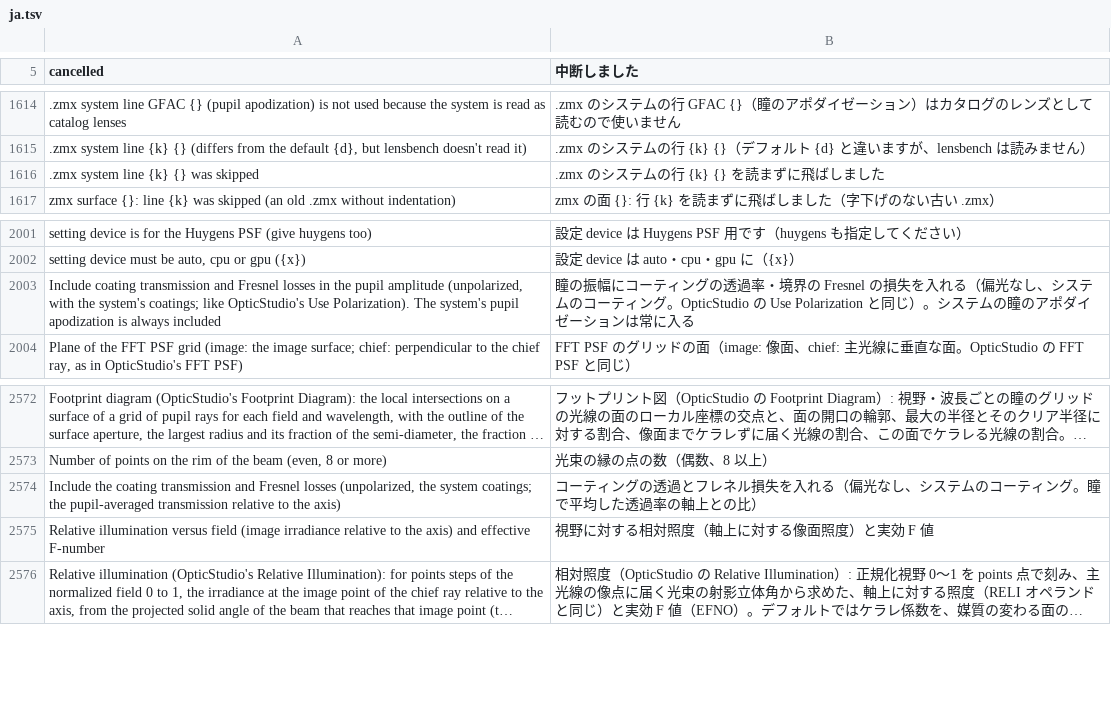
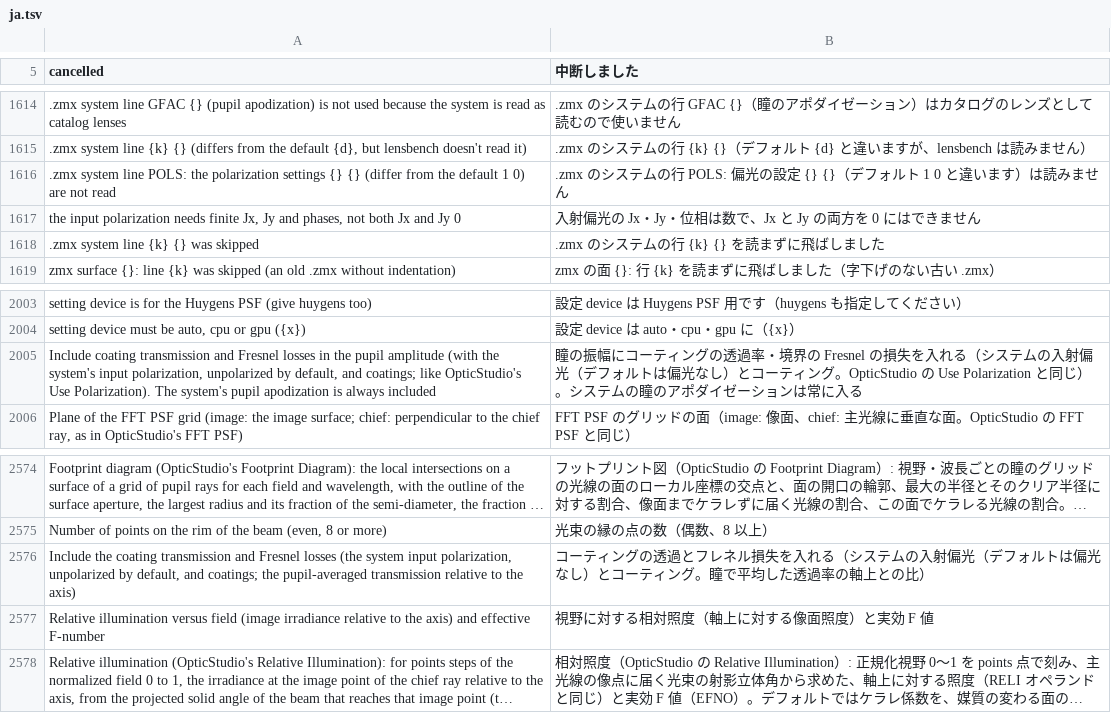
Before and after one commit to masa-iwm/lensbench, a TSV file: crates/lensbench-lang/lang/ja.tsv, drawn as a sheet; only a part is shown, gaps mark what is left out; long unchanged cells end in …; addresses are those after the commit; the diff names each change by its address in the sheet, - before the commit and + after, or states it on an @@ line.

Commit message:
Add the system input polarization (POLS, MCE GPIU/GPJX/GPJY/GPPX/GPPY)

```diff
--- a/crates/lensbench-lang/lang/ja.tsv
+++ b/crates/lensbench-lang/lang/ja.tsv
+row 1616: .zmx system line POLS: the polarization settings {} {} (differ from the default 1 0) are not read | .zmx のシステムの行 POLS: 偏光の設定 {} {}（デフォルト 1 0 と違います）は読みません
+row 1617: the input polarization needs finite Jx, Jy and phases, not both Jx and Jy 0 | 入射偏光の Jx・Jy・位相は数で、Jx と Jy の両方を 0 にはできません
-A2005 (cancelled): …pupil amplitude (unpolarized, with the system's coatings; like…
+A2005 (cancelled): …pupil amplitude (with the system's input polarization, unpolarized by default, and coatings; like…
-B2005 (中断しました): …入れる（偏光なし、システムのコーティ…
+B2005 (中断しました): …入れる（システムの入射偏光（デフォルトは偏光なし）とコーティ…
-A2576 (cancelled): …Fresnel losses (unpolarized, the system coatings; the…
+A2576 (cancelled): …Fresnel losses (the system input polarization, unpolarized by default, and coatings; the…
-B2576 (中断しました): …入れる（偏光なし、システムのコーティ…
+B2576 (中断しました): …入れる（システムの入射偏光（デフォルトは偏光なし）とコーティ…
```
Also changed, not shown: crates/lensbench-gui/lang/ja.tsv, 36 other files.
